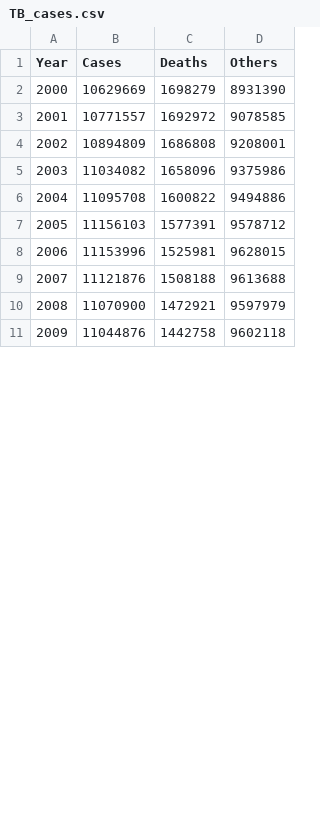
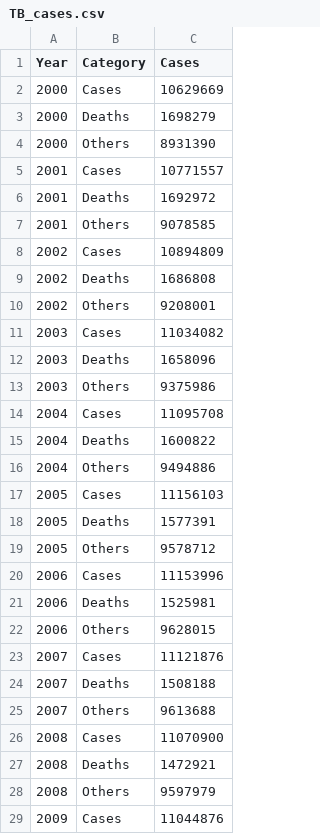
Before and after one commit to ptan0021/FIT3179-Assignment_2, a CSV file: data/TB_cases.csv, drawn as a sheet; only a part is shown; removed rows and columns are numbered as before the commit, all else as after; the diff covers the shown part only; the diff names each change by its address in the sheet, - before the commit and + after, or states it on an @@ line.

Commit message:
Update data

```diff
--- a/data/TB_cases.csv
+++ b/data/TB_cases.csv
+column B (Category), row 2: Cases; row 5: Cases; row 8: Cases; row 11: Cases; row 14: Cases; row 17: Cases; row 20: Cases; row 23: Cases; row 26: Cases; row 29: Cases
-column C (Deaths), rows 2-11: 1698279 | 1692972 | 1686808 | 1658096 | 1600822 | 1577391 | 1525981 | 1508188 | 1472921 | 1442758
-column D (Others), rows 2-11: 8931390 | 9078585 | 9208001 | 9375986 | 9494886 | 9578712 | 9628015 | 9613688 | 9597979 | 9602118
+row 3: 2000 | Deaths | 1698279
+row 4: 2000 | Others | 8931390
+row 6: 2001 | Deaths | 1692972
+row 7: 2001 | Others | 9078585
+row 9: 2002 | Deaths | 1686808
+row 10: 2002 | Others | 9208001
+row 12: 2003 | Deaths | 1658096
+row 13: 2003 | Others | 9375986
+row 15: 2004 | Deaths | 1600822
+row 16: 2004 | Others | 9494886
+row 18: 2005 | Deaths | 1577391
+row 19: 2005 | Others | 9578712
+row 21: 2006 | Deaths | 1525981
+row 22: 2006 | Others | 9628015
+row 24: 2007 | Deaths | 1508188
+row 25: 2007 | Others | 9613688
+row 27: 2008 | Deaths | 1472921
+row 28: 2008 | Others | 9597979
```
Also changed, not shown: 24 added rows elsewhere in this file.
